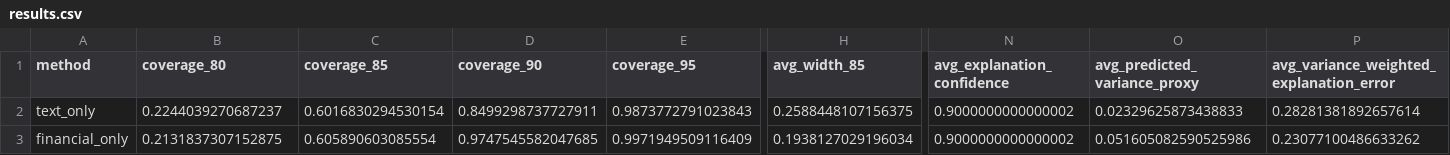
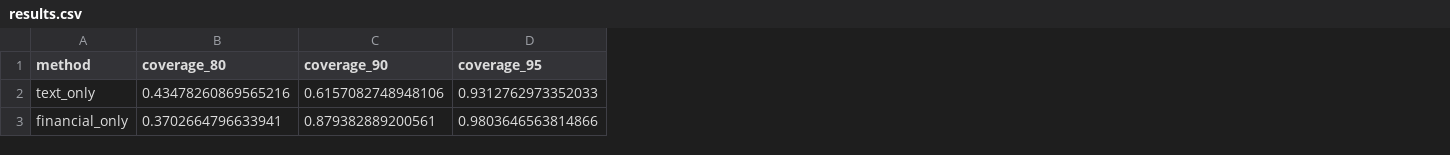
Before and after one commit to stutshah9/Stock-Return-Forecasting, a CSV file: results.csv, drawn as a sheet; only a part is shown, gaps mark what is left out; removed rows and columns are numbered as before the commit, all else as after; the diff covers the shown part only; the diff names each change by its address in the sheet, - before the commit and + after, or states it on an @@ line.

```diff
--- a/results.csv
+++ b/results.csv
-column C (coverage_85), rows 2-3: 0.6016830294530154 | 0.605890603085554
-column H (avg_width_85), rows 2-3: 0.2588448107156375 | 0.1938127029196034
-column N (avg_explanation_confidence), rows 2-3: 0.9000000000000002 | 0.9000000000000002
-column O (avg_predicted_variance_proxy), rows 2-3: 0.02329625873438833 | 0.051605082590525986
-column P, rows 1-3: avg_variance_weighted_explanation_error | 0.28281381892657614 | 0.23077100486633262
-B2 (coverage_80): 0.2244039270687237
+B2 (coverage_80): 0.43478260869565216
-C2 (coverage_90): 0.8499298737727911
+C2 (coverage_90): 0.6157082748948106
-D2 (coverage_95): 0.9873772791023843
+D2 (coverage_95): 0.9312762973352033
-B3 (coverage_80): 0.2131837307152875
+B3 (coverage_80): 0.3702664796633941
-C3 (coverage_90): 0.9747545582047685
+C3 (coverage_90): 0.879382889200561
-D3 (coverage_95): 0.9971949509116409
+D3 (coverage_95): 0.9803646563814866
```
Also changed, not shown: 61 edited cells elsewhere in this file, 11 other files.
